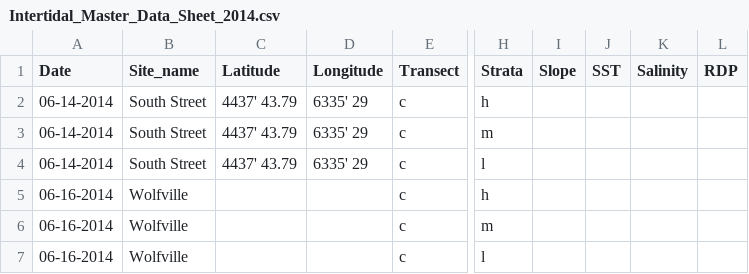
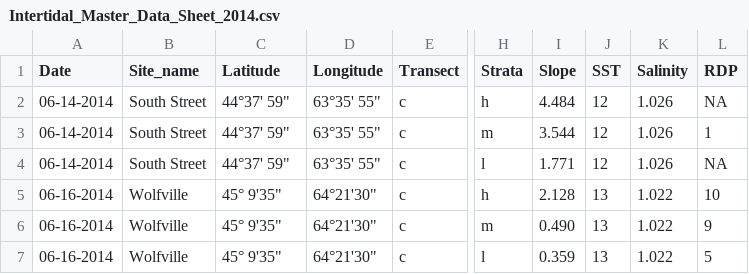
Before and after one commit to remi-daigle/Dal-Intertidal-2014, a CSV file: Intertidal_Master_Data_Sheet_2014.csv, drawn as a sheet; only a part is shown, gaps mark what is left out; the diff names each change by its address in the sheet, - before the commit and + after, or states it on an @@ line.

Commit message:
put our data and fixed longitude and latitude

```diff
--- a/Intertidal_Master_Data_Sheet_2014.csv
+++ b/Intertidal_Master_Data_Sheet_2014.csv
-C2:C4 (Latitude): 4437' 43.79
+C2:C4 (Latitude): 44°37' 59"
-D2:D4 (Longitude): 6335' 29
+D2:D4 (Longitude): 63°35' 55"
-I2 (Slope): (empty)
+I2 (Slope): 4.484
-J2:J4 (SST): (empty)
+J2:J4 (SST): 12
-K2:K4 (Salinity): (empty)
+K2:K4 (Salinity): 1.026
-L2 (RDP): (empty)
+L2 (RDP): NA
-I3 (Slope): (empty)
+I3 (Slope): 3.544
-L3 (RDP): (empty)
+L3 (RDP): 1
-I4 (Slope): (empty)
+I4 (Slope): 1.771
-L4 (RDP): (empty)
+L4 (RDP): NA
-C5:C7 (Latitude): (empty)
+C5:C7 (Latitude): 45° 9'35"
-D5:D7 (Longitude): (empty)
+D5:D7 (Longitude): 64°21'30"
-I5 (Slope): (empty)
+I5 (Slope): 2.128
-J5:J7 (SST): (empty)
+J5:J7 (SST): 13
-K5:K7 (Salinity): (empty)
+K5:K7 (Salinity): 1.022
-L5 (RDP): (empty)
+L5 (RDP): 10
-I6 (Slope): (empty)
+I6 (Slope): 0.490
-L6 (RDP): (empty)
+L6 (RDP): 9
-I7 (Slope): (empty)
+I7 (Slope): 0.359
-L7 (RDP): (empty)
+L7 (RDP): 5
```
